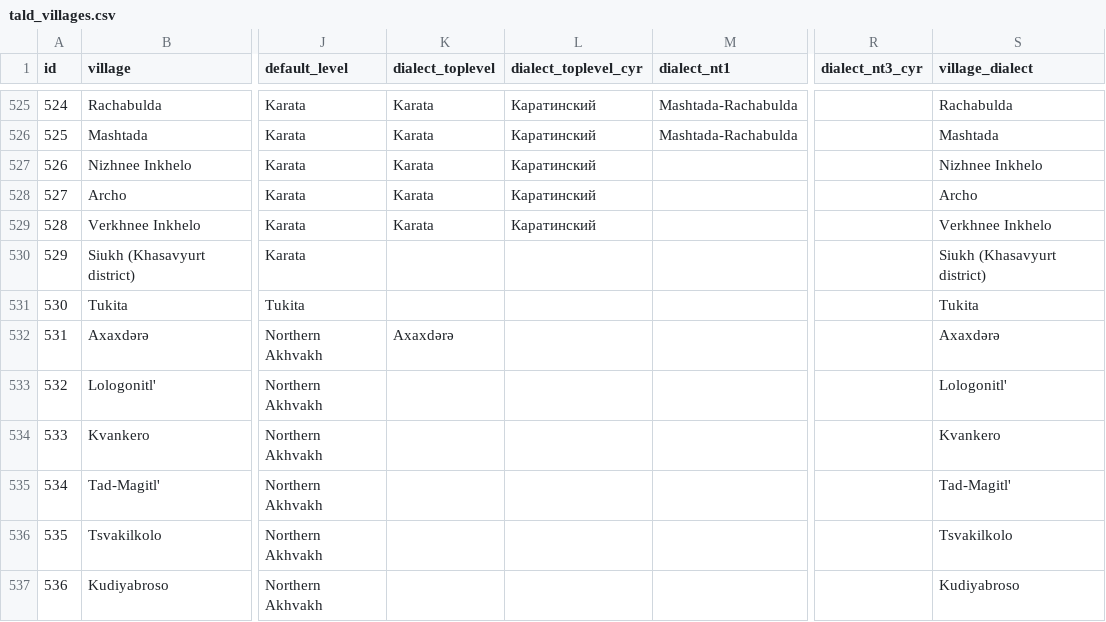
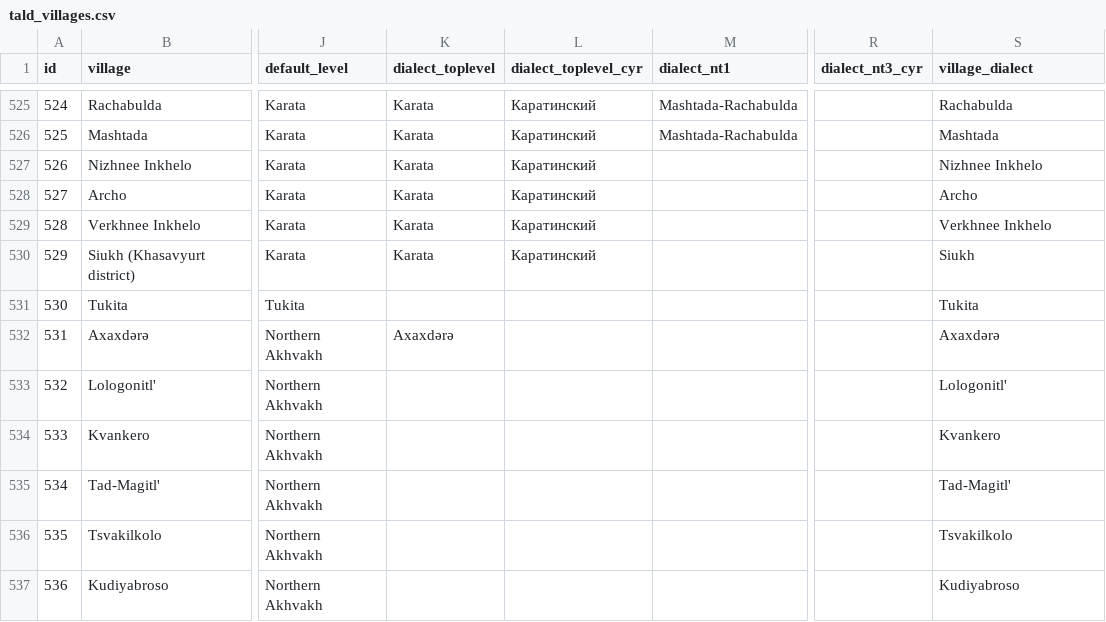
Before and after one commit to LingConLab/TALD, a CSV file: data/tald_villages.csv, drawn as a sheet; only a part is shown, gaps mark what is left out; the diff covers the shown part only; the diff names each change by its address in the sheet, - before the commit and + after, or states it on an @@ line.

```diff
--- a/data/tald_villages.csv
+++ b/data/tald_villages.csv
-K530 (dialect_toplevel): (empty)
+K530 (dialect_toplevel): Karata
-L530 (dialect_toplevel_cyr): (empty)
+L530 (dialect_toplevel_cyr): Каратинский
-S530 (village_dialect): Siukh (Khasavyurt district)
+S530 (village_dialect): Siukh
```
Also changed, not shown: 6 added rows, 24 edited cells and row numbers in column A elsewhere in this file, 50 other files.
